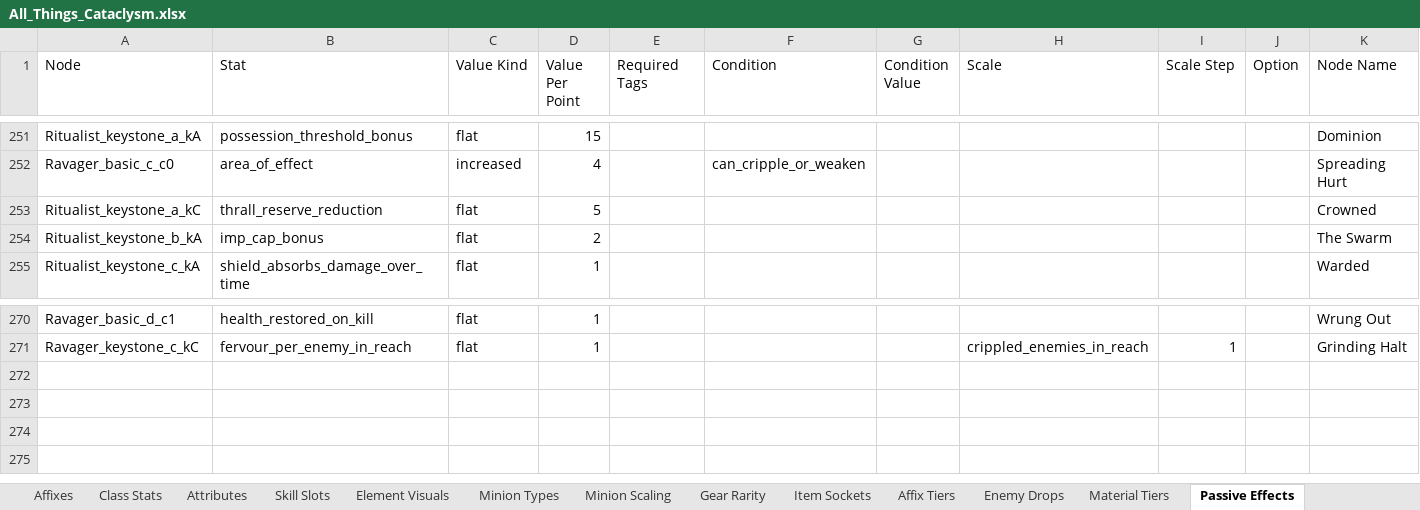
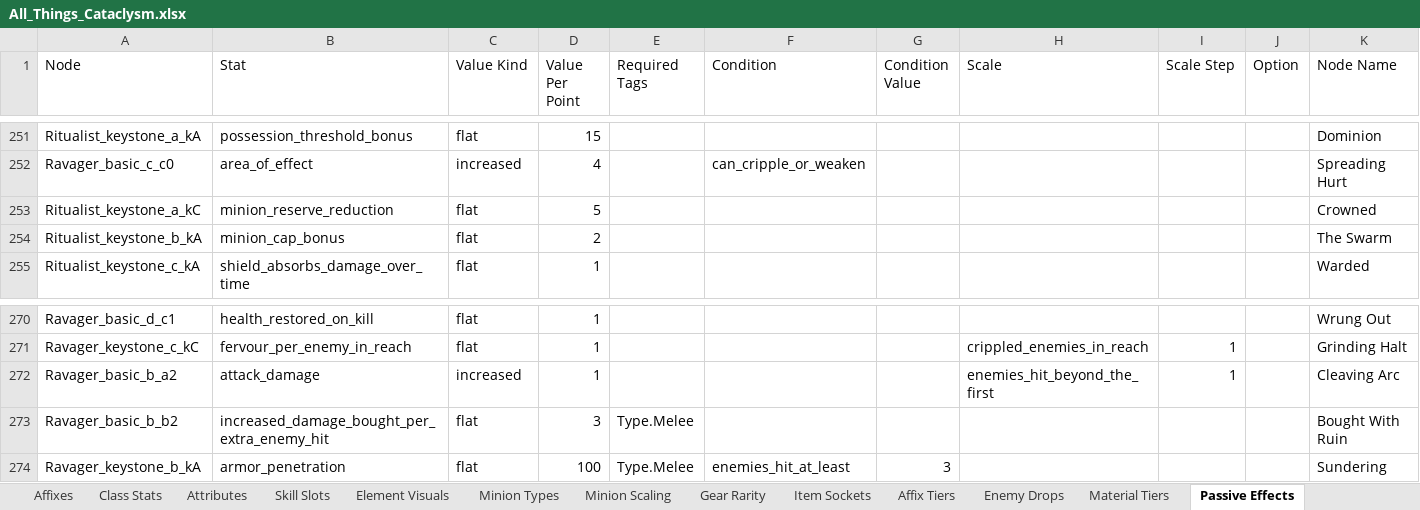
Before and after one commit to sdubois777/Cataclysm, an Excel workbook: docs/All_Things_Cataclysm.xlsx, sheet Passive Effects, drawn as a sheet; only a part is shown, gaps mark what is left out; values as stored, in another font and other column widths than the file's, no borders; rows hold the shown columns only; the diff names each change by its address in the sheet, - before the commit and + after, or states it on an @@ line.

```diff
--- a/docs/All_Things_Cataclysm.xlsx (sheet Passive Effects)
+++ b/docs/All_Things_Cataclysm.xlsx (sheet Passive Effects)
-B253 (Stat): thrall_reserve_reduction
+B253 (Stat): minion_reserve_reduction
-B254 (Stat): imp_cap_bonus
+B254 (Stat): minion_cap_bonus
+row 272: Ravager_basic_b_a2 | attack_damage | increased | 1 |  |  |  | enemies_hit_beyond_the_first | 1 |  | Cleaving Arc
+row 273: Ravager_basic_b_b2 | increased_damage_bought_per_extra_enemy_hit | flat | 3 | Type.Melee |  |  |  |  |  | Bought With Ruin
+row 274: Ravager_keystone_b_kA | armor_penetration | flat | 100 | Type.Melee | enemies_hit_at_least | 3 |  |  |  | Sundering
```
Also changed, not shown: 5 other files.
